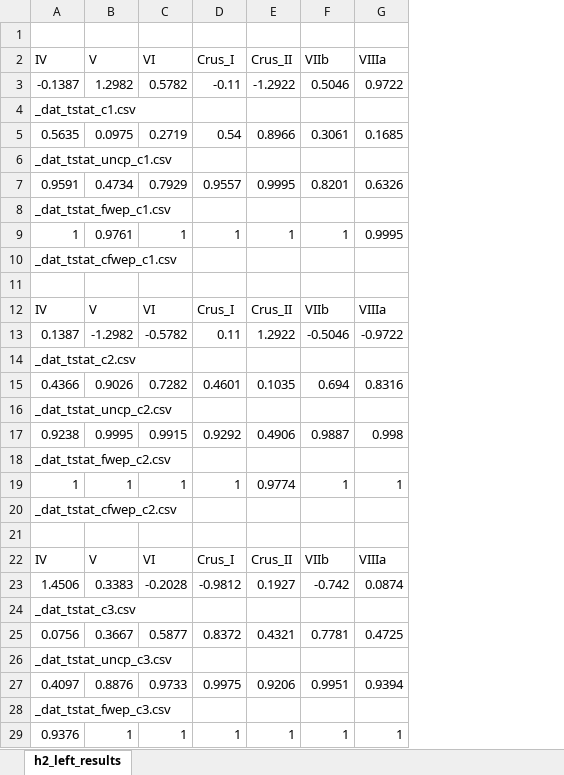
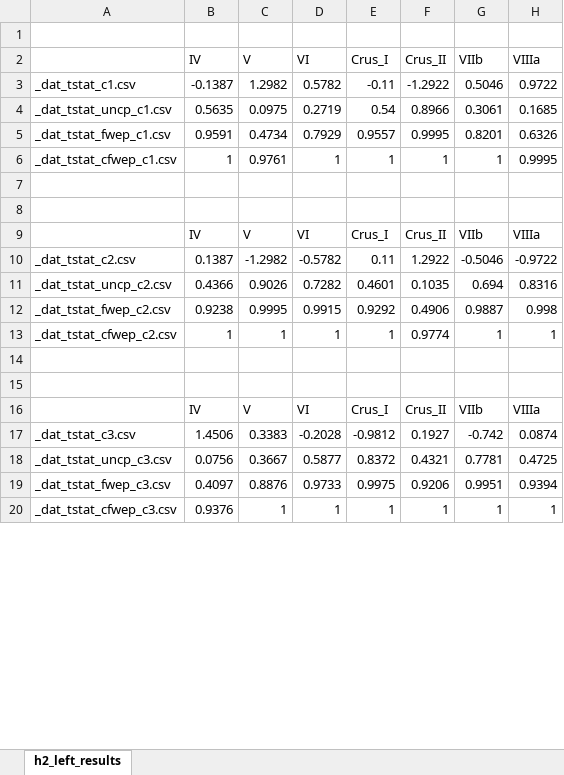
Before and after one commit to DVS-Lab/istart-eyeballs, an Excel workbook: derivatives/h2_palm/left/h2_left_results.xlsx, sheet h2_left_results, drawn as a sheet; only a part is shown; values as stored, in another font and other column widths than the file's, no borders; removed rows and columns are numbered as before the commit, all else as after; rows hold the shown columns only; the diff covers the shown part only; the diff names each change by its address in the sheet, - before the commit and + after, or states it on an @@ line.

```diff
--- a/derivatives/h2_palm/left/h2_left_results.xlsx (sheet h2_left_results)
+++ b/derivatives/h2_palm/left/h2_left_results.xlsx (sheet h2_left_results)
+column A, rows 3-20: _dat_tstat_c1.csv | _dat_tstat_uncp_c1.csv | _dat_tstat_fwep_c1.csv | _dat_tstat_cfwep_c1.csv |  |  |  | _dat_tstat_c2.csv | _dat_tstat_uncp_c2.csv | _dat_tstat_fwep_c2.csv | _dat_tstat_cfwep_c2.csv |  |  |  | _dat_tstat_c3.csv | _dat_tstat_uncp_c3.csv | _dat_tstat_fwep_c3.csv | _dat_tstat_cfwep_c3.csv
-row 4: _dat_tstat_c1.csv
-row 6: _dat_tstat_uncp_c1.csv
-row 8: _dat_tstat_fwep_c1.csv
-B7 (IV): _dat_tstat_cfwep_c1.csv
+B7 (IV): (empty)
-row 14: _dat_tstat_c2.csv
-row 16: _dat_tstat_uncp_c2.csv
-row 18: _dat_tstat_fwep_c2.csv
-B14 (IV): _dat_tstat_cfwep_c2.csv
+B14 (IV): (empty)
-row 24: _dat_tstat_c3.csv
-row 26: _dat_tstat_uncp_c3.csv
-row 28: _dat_tstat_fwep_c3.csv
```
Also changed, not shown: 4 removed rows and 1 edited cell elsewhere in this sheet, derivatives/h2_palm/right/h2_right_results.xlsx, 7 other files.
